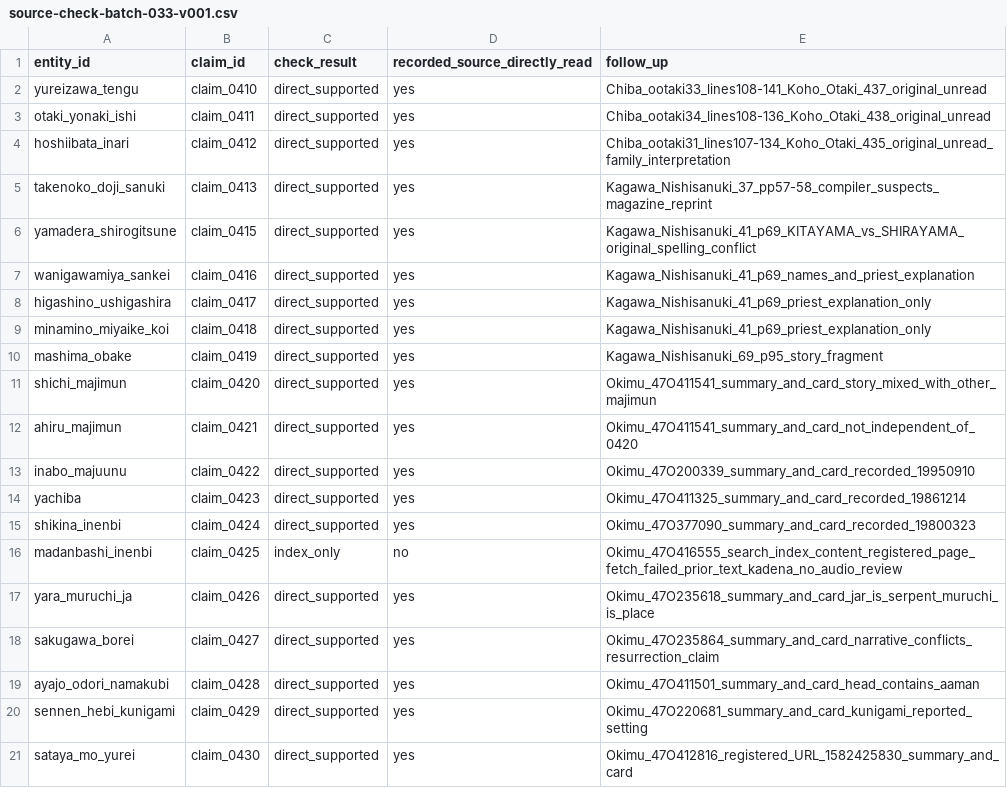
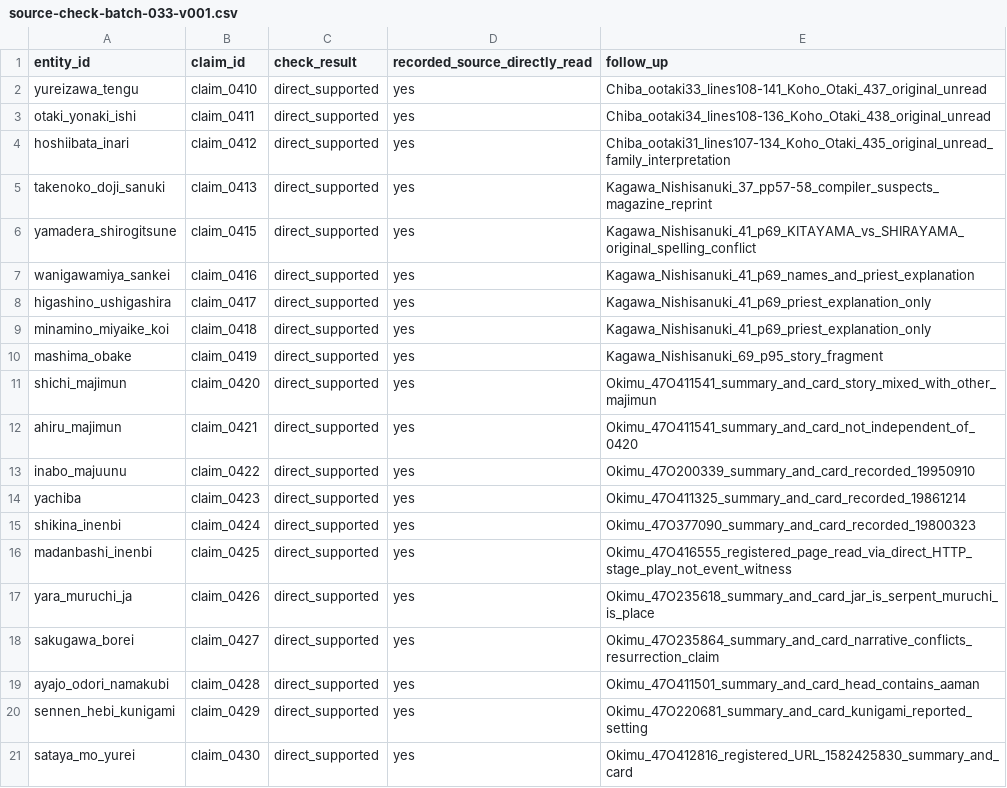
Before and after one commit to Anko-romochi/japan-yokai-index, a CSV file: research/full-corpus-review/source-check-batch-033-v001.csv, drawn as a sheet.

Commit message:
Research: check Akita and Yamagata claims and resolve card fetch

```diff
--- a/research/full-corpus-review/source-check-batch-033-v001.csv
+++ b/research/full-corpus-review/source-check-batch-033-v001.csv
@@ -15,3 +15,3 @@ yachiba,claim_0423,direct_supported,yes,Okimu_47O411325_summary_and_card_recorde
 shikina_inenbi,claim_0424,direct_supported,yes,Okimu_47O377090_summary_and_card_recorded_19800323
-madanbashi_inenbi,claim_0425,index_only,no,Okimu_47O416555_search_index_content_registered_page_fetch_failed_prior_text_kadena_no_audio_review
+madanbashi_inenbi,claim_0425,direct_supported,yes,Okimu_47O416555_registered_page_read_via_direct_HTTP_stage_play_not_event_witness
 yara_muruchi_ja,claim_0426,direct_supported,yes,Okimu_47O235618_summary_and_card_jar_is_serpent_muruchi_is_place
```
Also changed, not shown: 3 other files.
